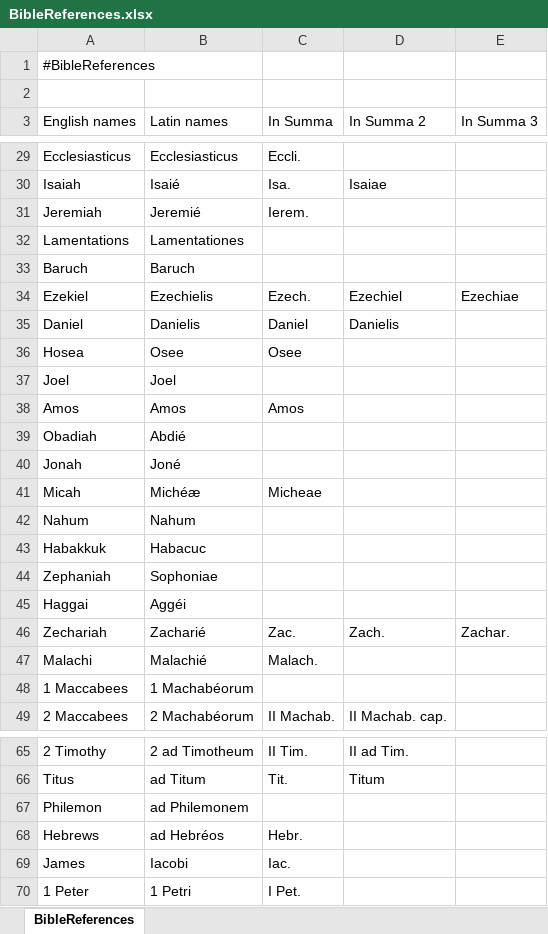
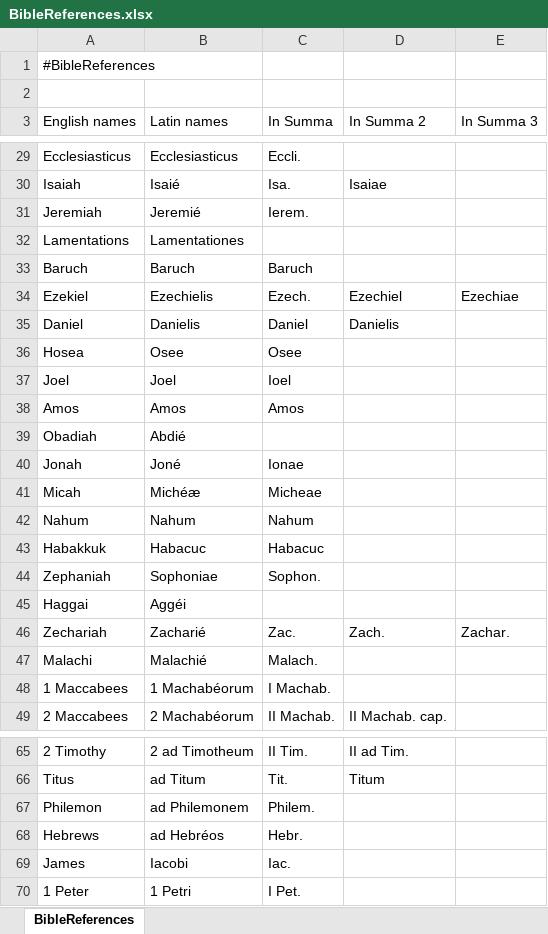
Before and after one commit to AnthropologieBiblique/CorpusThomisticum2md, an Excel workbook: Script/BibleReferences.xlsx, sheet BibleReferences, drawn as a sheet; only a part is shown, gaps mark what is left out; values as stored, in another font and other column widths than the file's, no borders; the diff covers the shown part only; the diff names each change by its address in the sheet, - before the commit and + after, or states it on an @@ line.

Commit message:
Update Bible references

```diff
--- a/Script/BibleReferences.xlsx (sheet BibleReferences)
+++ b/Script/BibleReferences.xlsx (sheet BibleReferences)
-C33 (In Summa): (empty)
+C33 (In Summa): Baruch
-C37 (In Summa): (empty)
+C37 (In Summa): Ioel
-C40 (In Summa): (empty)
+C40 (In Summa): Ionae
-C42 (In Summa): (empty)
+C42 (In Summa): Nahum
-C43 (In Summa): (empty)
+C43 (In Summa): Habacuc
-C44 (In Summa): (empty)
+C44 (In Summa): Sophon.
-C48 (In Summa): (empty)
+C48 (In Summa): I Machab.
-C67 (In Summa): (empty)
+C67 (In Summa): Philem.
```
Also changed, not shown: 20 edited cells elsewhere in this sheet, 2 other files.
